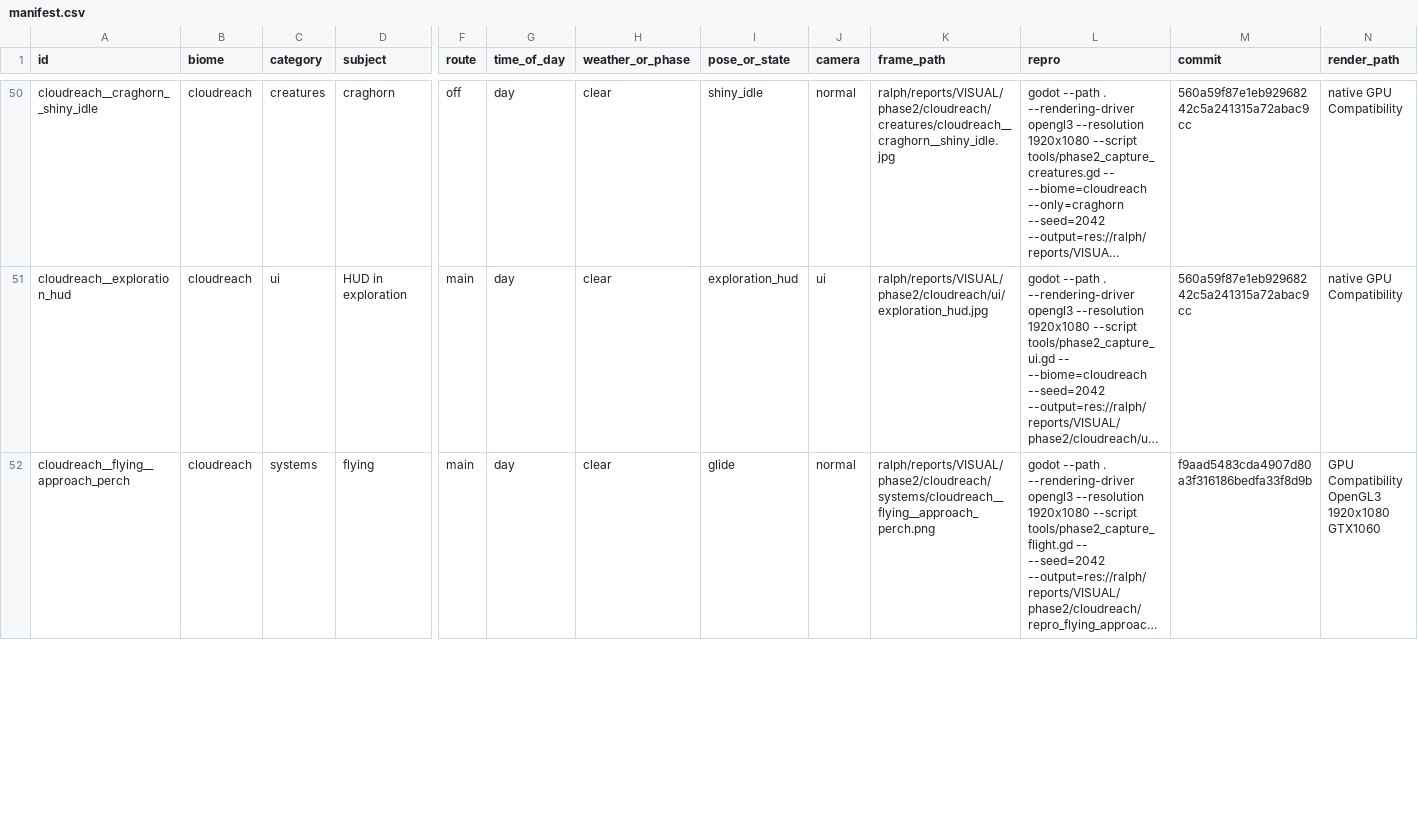
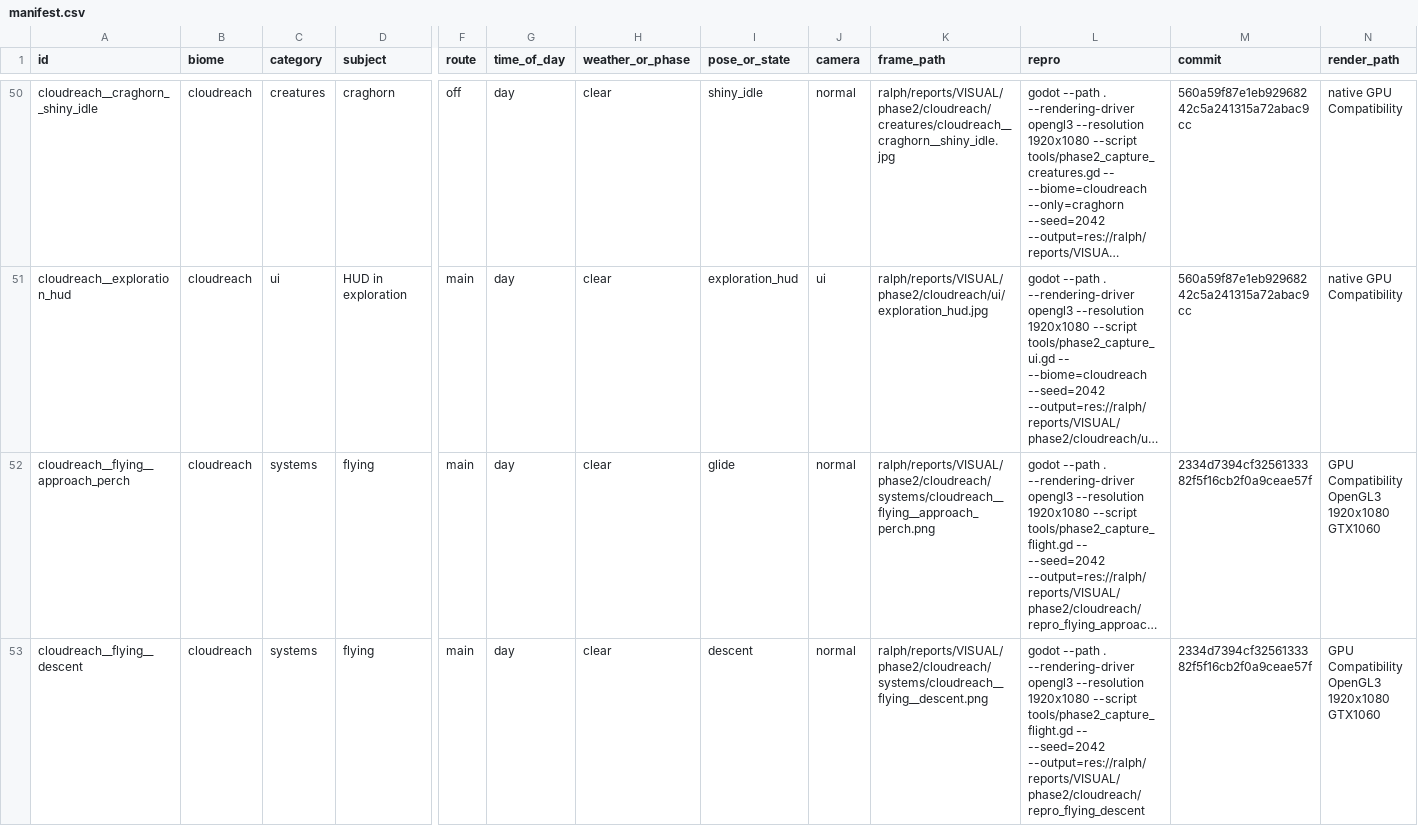
Before and after one commit to MJohnsonWellabe/Tetherbound, a CSV file: ralph/reports/VISUAL/phase2/cloudreach/manifest.csv, drawn as a sheet; only a part is shown, gaps mark what is left out; long unchanged cells end in …; rows hold the shown columns only; the diff covers the shown part only; the diff names each change by its address in the sheet, - before the commit and + after, or states it on an @@ line.

Commit message:
Catalog Cloudreach controlled descent and open landing coverage

```diff
--- a/ralph/reports/VISUAL/phase2/cloudreach/manifest.csv
+++ b/ralph/reports/VISUAL/phase2/cloudreach/manifest.csv
-M52 (commit): f9aad5483cda4907d80a3f316186bedfa33f8d9b
+M52 (commit): 2334d7394cf3256133382f5f16cb2f0a9ceae57f
+row 53: cloudreach__flying__descent | cloudreach | systems | flying | main | day | clear | descent | normal | ralph/reports/VISUAL/phase2/cloudreach/systems/cloudreach__flying__descent.png | godot --path . --rendering-driver opengl3 --resolution 1920x1080 --script tools/phase2_capture_flight.gd -- --seed=2042 --output=res://ralph/reports/VISUAL/phase2/cloudreach/repro_flying_descent | 2334d7394cf3256133382f5f16cb2f0a9ceae57f | GPU Compatibility OpenGL3 1920x1080 GTX1060
```
Also changed, not shown: 2 edited cells elsewhere in this file, ralph/reports/VISUAL/phase2/catalog.csv, ralph/reports/VISUAL/phase2/cloudreach/top20.csv, 8 other files.
